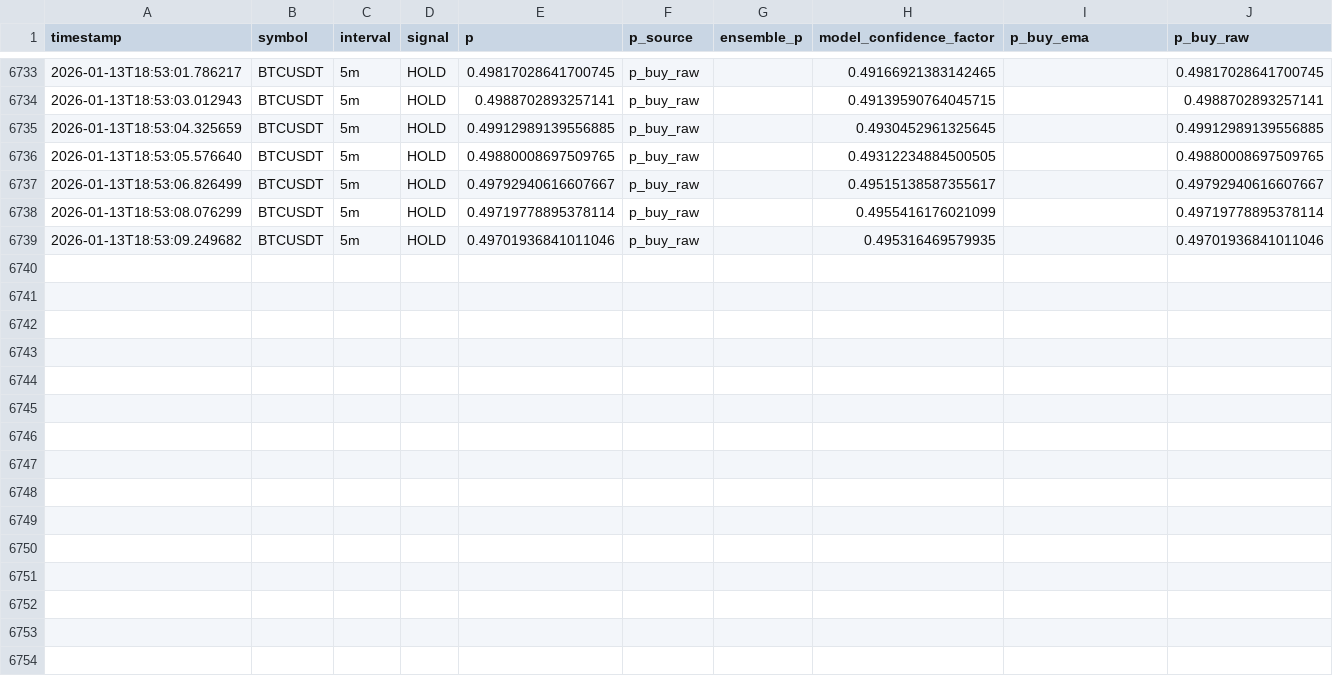
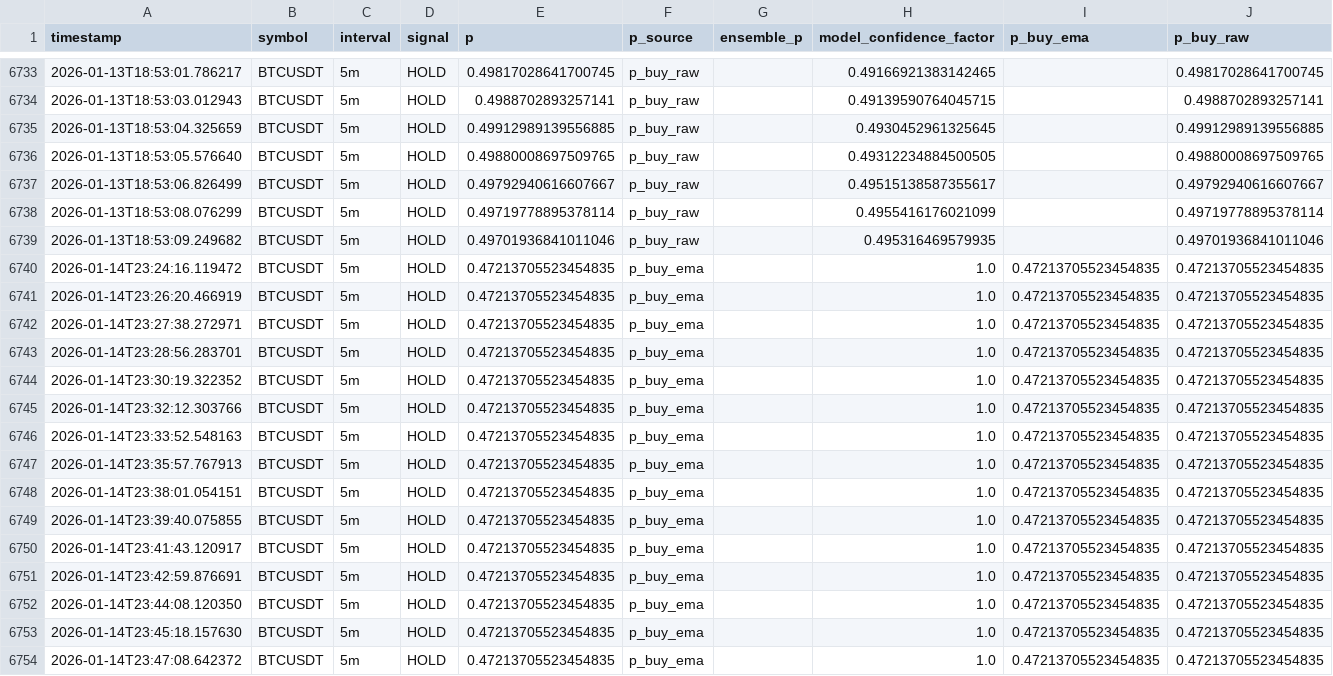
Before and after one commit to kasm01/binance1, a CSV file: logs/hold_decisions.csv, drawn as a sheet; only a part is shown, gaps mark what is left out.

```diff
--- a/logs/hold_decisions.csv
+++ b/logs/hold_decisions.csv
@@ -6739 +6739,16 @@ timestamp,symbol,interval,signal,p,p_source,ensemble_p,model_confidence_factor,p
 2026-01-13T18:53:09.249682,BTCUSDT,5m,HOLD,0.49701936841011046,p_buy_raw,,0.495316469579935,,0.49701936841011046
+2026-01-14T23:24:16.119472,BTCUSDT,5m,HOLD,0.47213705523454835,p_buy_ema,,1.0,0.47213705523454835,0.47213705523454835
+2026-01-14T23:26:20.466919,BTCUSDT,5m,HOLD,0.47213705523454835,p_buy_ema,,1.0,0.47213705523454835,0.47213705523454835
+2026-01-14T23:27:38.272971,BTCUSDT,5m,HOLD,0.47213705523454835,p_buy_ema,,1.0,0.47213705523454835,0.47213705523454835
+2026-01-14T23:28:56.283701,BTCUSDT,5m,HOLD,0.47213705523454835,p_buy_ema,,1.0,0.47213705523454835,0.47213705523454835
+2026-01-14T23:30:19.322352,BTCUSDT,5m,HOLD,0.47213705523454835,p_buy_ema,,1.0,0.47213705523454835,0.47213705523454835
+2026-01-14T23:32:12.303766,BTCUSDT,5m,HOLD,0.47213705523454835,p_buy_ema,,1.0,0.47213705523454835,0.47213705523454835
+2026-01-14T23:33:52.548163,BTCUSDT,5m,HOLD,0.47213705523454835,p_buy_ema,,1.0,0.47213705523454835,0.47213705523454835
+2026-01-14T23:35:57.767913,BTCUSDT,5m,HOLD,0.47213705523454835,p_buy_ema,,1.0,0.47213705523454835,0.47213705523454835
+2026-01-14T23:38:01.054151,BTCUSDT,5m,HOLD,0.47213705523454835,p_buy_ema,,1.0,0.47213705523454835,0.47213705523454835
+2026-01-14T23:39:40.075855,BTCUSDT,5m,HOLD,0.47213705523454835,p_buy_ema,,1.0,0.47213705523454835,0.47213705523454835
+2026-01-14T23:41:43.120917,BTCUSDT,5m,HOLD,0.47213705523454835,p_buy_ema,,1.0,0.47213705523454835,0.47213705523454835
+2026-01-14T23:42:59.876691,BTCUSDT,5m,HOLD,0.47213705523454835,p_buy_ema,,1.0,0.47213705523454835,0.47213705523454835
+2026-01-14T23:44:08.120350,BTCUSDT,5m,HOLD,0.47213705523454835,p_buy_ema,,1.0,0.47213705523454835,0.47213705523454835
+2026-01-14T23:45:18.157630,BTCUSDT,5m,HOLD,0.47213705523454835,p_buy_ema,,1.0,0.47213705523454835,0.47213705523454835
+2026-01-14T23:47:08.642372,BTCUSDT,5m,HOLD,0.47213705523454835,p_buy_ema,,1.0,0.47213705523454835,0.47213705523454835
```
Also changed, not shown: logs/trade_journal.csv, 13 other files.
